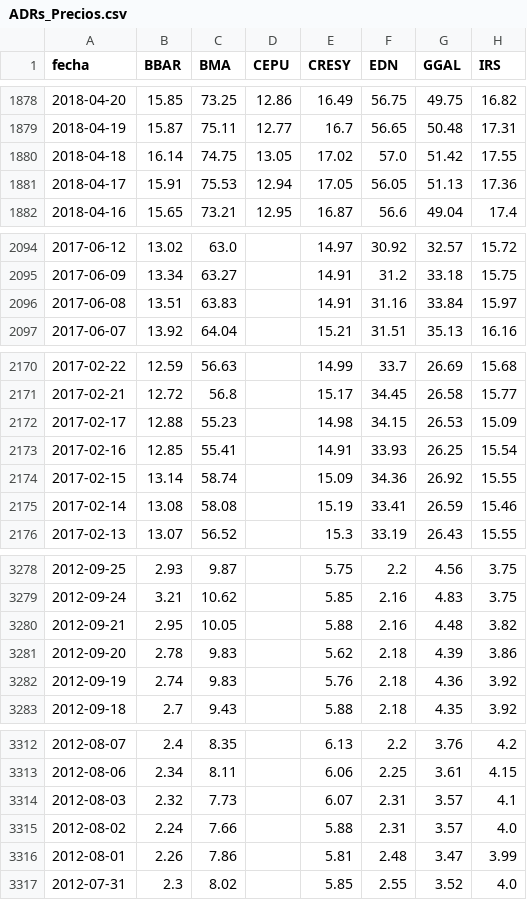
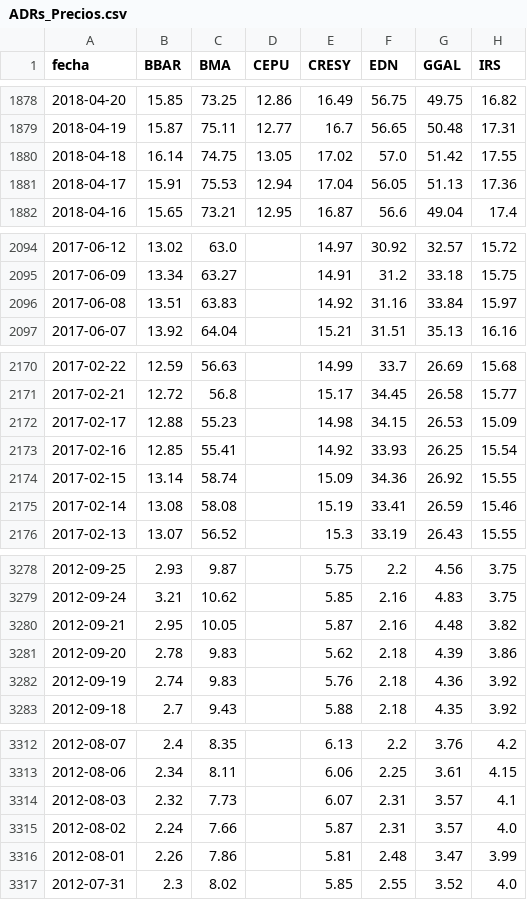
Before and after one commit to jesusrobles824/bases-de-datos, a CSV file: ADRs_Precios.csv, drawn as a sheet; only a part is shown, gaps mark what is left out; the diff names each change by its address in the sheet, - before the commit and + after, or states it on an @@ line.

```diff
--- a/ADRs_Precios.csv
+++ b/ADRs_Precios.csv
-E1881 (CRESY): 17.05
+E1881 (CRESY): 17.04
-E2096 (CRESY): 14.91
+E2096 (CRESY): 14.92
-E2173 (CRESY): 14.91
+E2173 (CRESY): 14.92
-E3280 (CRESY): 5.88
+E3280 (CRESY): 5.87
-E3315 (CRESY): 5.88
+E3315 (CRESY): 5.87
```
Also changed, not shown: ADRs_variacion_porcentual_diaria.csv, 1 other file.
